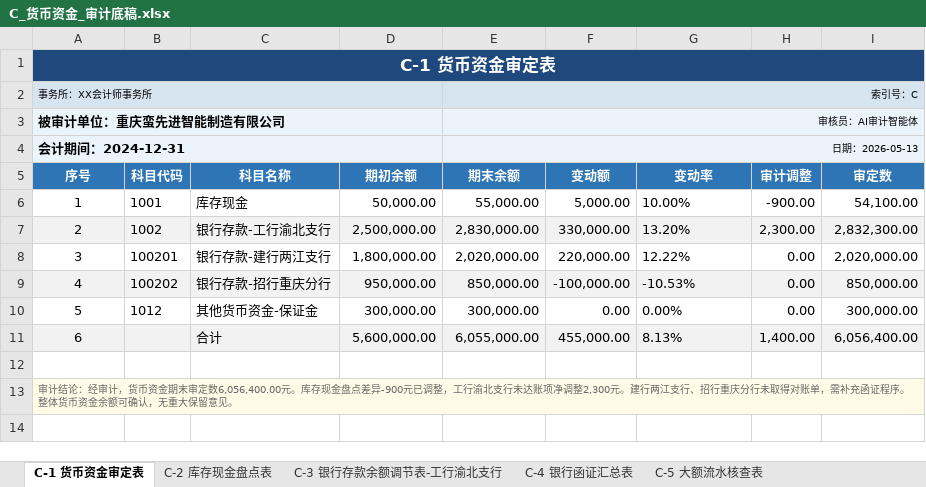
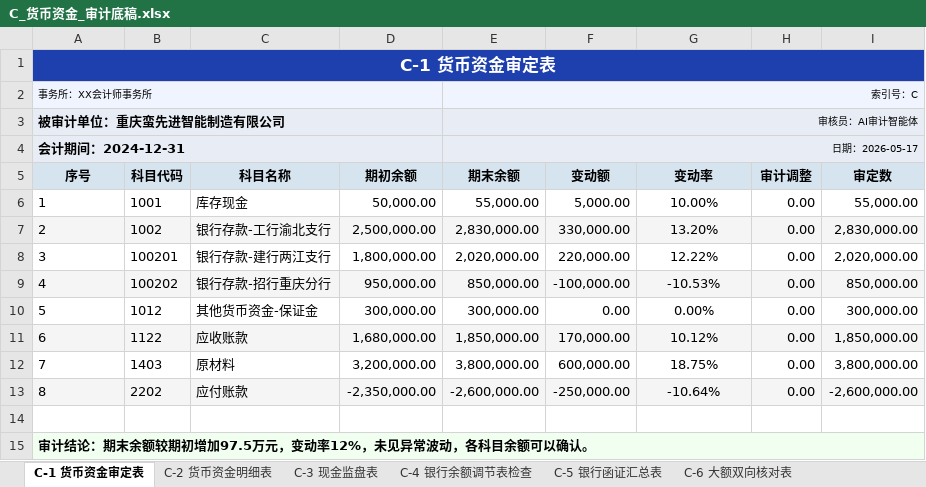
Before and after one commit to brocklist/audit-agent, an Excel workbook: demo_outputs/C_货币资金_审计底稿.xlsx, sheet C-1 货币资金审定表, drawn as a sheet; values as stored, in another font and other column widths than the file's, no borders; removed rows and columns are numbered as before the commit, all else as after; the diff names each change by its address in the sheet, - before the commit and + after, or states it on an @@ line.

Commit message:
v2.8: 代码计算+LLM判断新架构，SSE心跳修复，16科完整底稿
- 新增 audit_engine.py：确定性计算引擎，16科×5-8 sheets，数值由Python计算
- 新增 generate_all_papers.py：离线批量生成脚本，Prompt减少90%
- server.py：SSE心跳每3秒防超时，修复.docx日志读取崩溃，result事件增加audit_findings
- static/index.html：修复SSE流结束丢result事件bug，100%后显示查看结果按钮，结果页强刷可见
- demo_outputs/：16科32文件（.xlsx + .docx）全部重新生成，97张Sheet，34条风险

```diff
--- a/demo_outputs/C_货币资金_审计底稿.xlsx (sheet C-1 货币资金审定表)
+++ b/demo_outputs/C_货币资金_审计底稿.xlsx (sheet C-1 货币资金审定表)
-sheet tab: C-2 库存现金盘点表
+sheet tab: C-2 货币资金明细表
-sheet tab: C-3 银行存款余额调节表-工行渝北支行
+sheet tab: C-3 现金监盘表
-sheet tab: C-4 银行函证汇总表
+sheet tab: C-4 银行余额调节表检查
-sheet tab: C-5 大额流水核查表
+sheet tab: C-5 银行函证汇总表
+sheet tab: C-6 大额双向核对表
-A1 fill: #1F497D
+A1 fill: #1E40AF
-A2 fill: #D6E4F0
+A2 fill: #F0F4FF
-E2 fill: #D6E4F0
+E2 fill: #F0F4FF
-E4 (期末余额): 日期：2026-05-13
+E4 (期末余额): 日期：2026-05-17
@@ A5:I5 fill: #2E75B6 → #D6E4F0, text colour: #FFFFFF → black @@
-A6:A10 alignment: center
+A6:A10 alignment: left
-G6:G10 alignment: left
+G6:G10 alignment: center
-H6 (审计调整): -900.00
+H6 (审计调整): 0.00
-I6 (审定数): 54,100.00
+I6 (审定数): 55,000.00
-H7 (审计调整): 2,300.00
+H7 (审计调整): 0.00
-I7 (审定数): 2,832,300.00
+I7 (审定数): 2,830,000.00
-row 11: 6 |  | 合计 | 5,600,000.00 | 6,055,000.00 | 455,000.00 | 8.13% | 1,400.00 | 6,056,400.00
+row 11: 6 | 1122 | 应收账款 | 1,680,000.00 | 1,850,000.00 | 170,000.00 | 10.12% | 0.00 | 1,850,000.00
+row 12: 7 | 1403 | 原材料 | 3,200,000.00 | 3,800,000.00 | 600,000.00 | 18.75% | 0.00 | 3,800,000.00
+row 13: 8 | 2202 | 应付账款 | -2,350,000.00 | -2,600,000.00 | -250,000.00 | -10.64% | 0.00 | -2,600,000.00
@@ column A (序号) renumbered from row 15 down @@
@@ A15 bold: off → on, text colour: #666666 → black, text size: larger @@
```
Also changed, not shown: sheet C-5 银行函证汇总表, sheet C-2 货币资金明细表, sheet C-4 银行余额调节表检查, sheet C-3 现金监盘表, other sheet tabs, demo_outputs/D_应收票据_审计底稿.xlsx, demo_outputs/E_其他应收款_审计底稿.xlsx, 40 other files.
